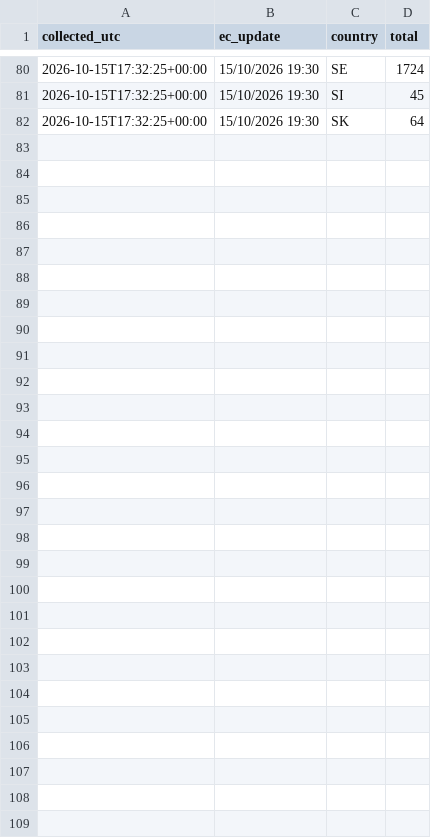
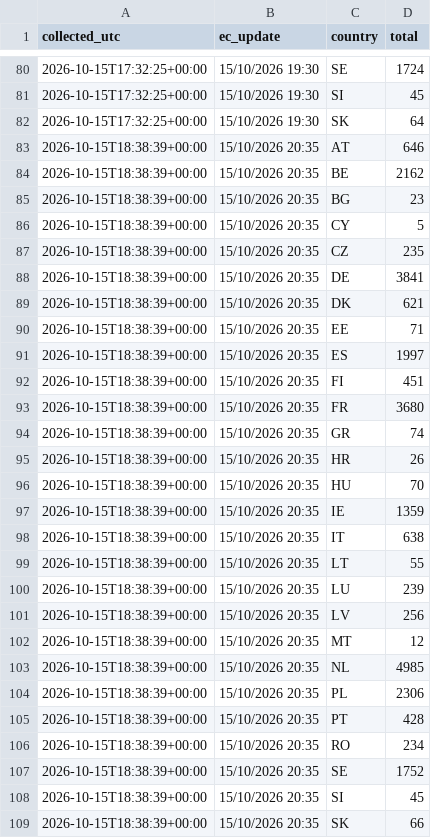
Before and after one commit to dfeher76/eci-rights-for-nature-monitor, a CSV file: data/countries.csv, drawn as a sheet; only a part is shown, gaps mark what is left out; the diff names each change by its address in the sheet, - before the commit and + after, or states it on an @@ line.

Commit message:
Update signature data

```diff
--- a/data/countries.csv
+++ b/data/countries.csv
+row 83: 2026-10-15T18:38:39+00:00 | 15/10/2026 20:35 | AT | 646
+row 84: 2026-10-15T18:38:39+00:00 | 15/10/2026 20:35 | BE | 2162
+row 85: 2026-10-15T18:38:39+00:00 | 15/10/2026 20:35 | BG | 23
+row 86: 2026-10-15T18:38:39+00:00 | 15/10/2026 20:35 | CY | 5
+row 87: 2026-10-15T18:38:39+00:00 | 15/10/2026 20:35 | CZ | 235
+row 88: 2026-10-15T18:38:39+00:00 | 15/10/2026 20:35 | DE | 3841
+row 89: 2026-10-15T18:38:39+00:00 | 15/10/2026 20:35 | DK | 621
+row 90: 2026-10-15T18:38:39+00:00 | 15/10/2026 20:35 | EE | 71
+row 91: 2026-10-15T18:38:39+00:00 | 15/10/2026 20:35 | ES | 1997
+row 92: 2026-10-15T18:38:39+00:00 | 15/10/2026 20:35 | FI | 451
+row 93: 2026-10-15T18:38:39+00:00 | 15/10/2026 20:35 | FR | 3680
+row 94: 2026-10-15T18:38:39+00:00 | 15/10/2026 20:35 | GR | 74
+row 95: 2026-10-15T18:38:39+00:00 | 15/10/2026 20:35 | HR | 26
+row 96: 2026-10-15T18:38:39+00:00 | 15/10/2026 20:35 | HU | 70
+row 97: 2026-10-15T18:38:39+00:00 | 15/10/2026 20:35 | IE | 1359
+row 98: 2026-10-15T18:38:39+00:00 | 15/10/2026 20:35 | IT | 638
+row 99: 2026-10-15T18:38:39+00:00 | 15/10/2026 20:35 | LT | 55
+row 100: 2026-10-15T18:38:39+00:00 | 15/10/2026 20:35 | LU | 239
+row 101: 2026-10-15T18:38:39+00:00 | 15/10/2026 20:35 | LV | 256
+row 102: 2026-10-15T18:38:39+00:00 | 15/10/2026 20:35 | MT | 12
+row 103: 2026-10-15T18:38:39+00:00 | 15/10/2026 20:35 | NL | 4985
+row 104: 2026-10-15T18:38:39+00:00 | 15/10/2026 20:35 | PL | 2306
+row 105: 2026-10-15T18:38:39+00:00 | 15/10/2026 20:35 | PT | 428
+row 106: 2026-10-15T18:38:39+00:00 | 15/10/2026 20:35 | RO | 234
+row 107: 2026-10-15T18:38:39+00:00 | 15/10/2026 20:35 | SE | 1752
+row 108: 2026-10-15T18:38:39+00:00 | 15/10/2026 20:35 | SI | 45
+row 109: 2026-10-15T18:38:39+00:00 | 15/10/2026 20:35 | SK | 66
```
Also changed, not shown: 1 other file.
